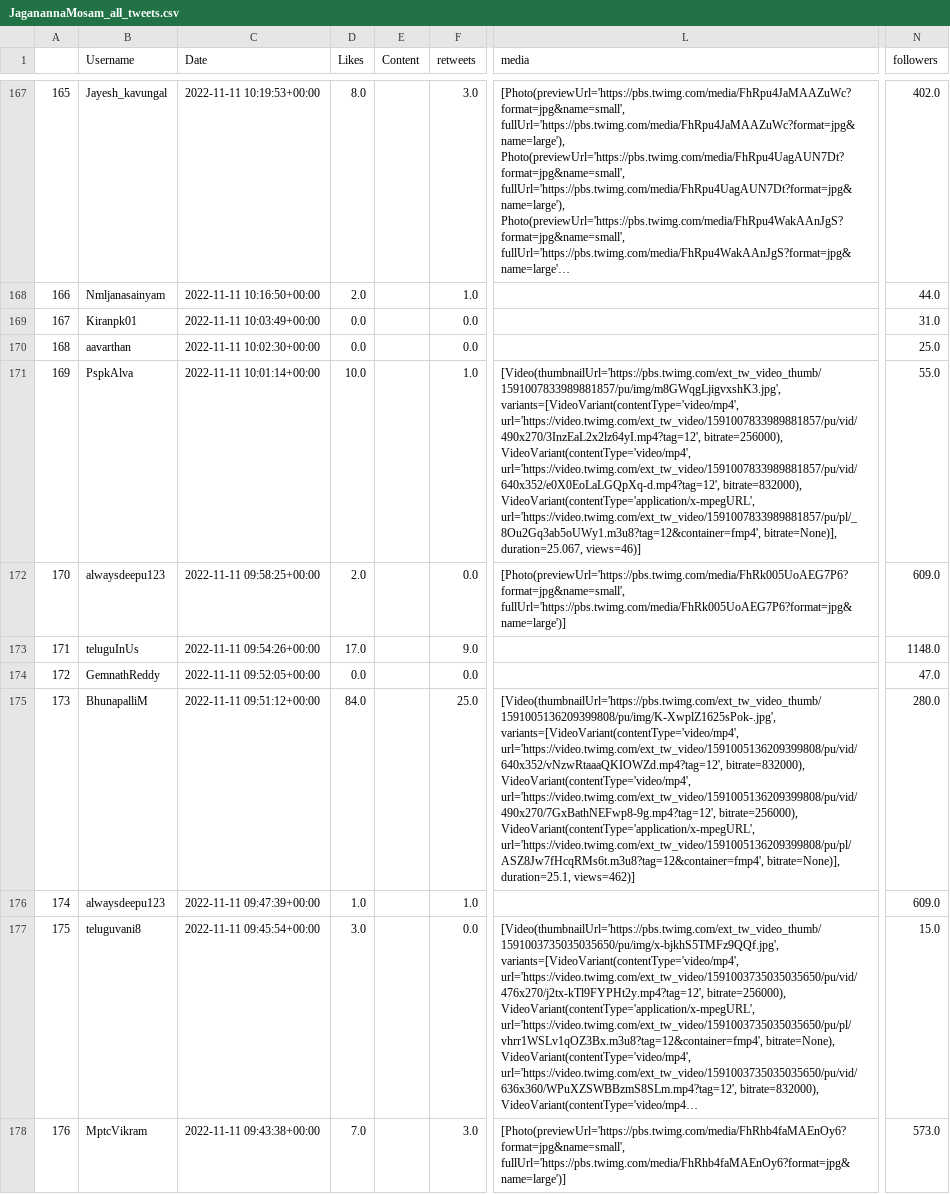
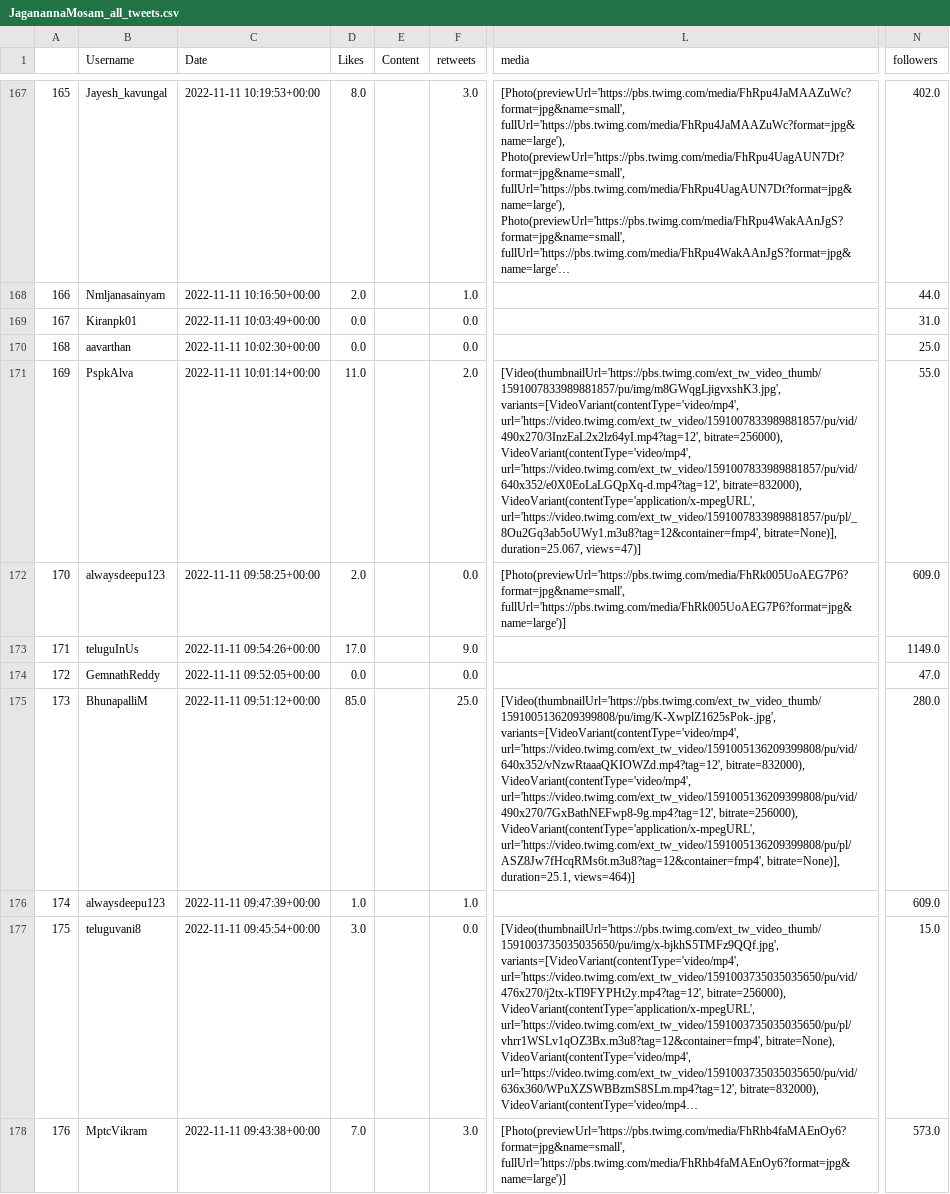
Before and after one commit to harishindl/jagnmsm, a CSV file: JaganannaMosam_all_tweets.csv, drawn as a sheet; only a part is shown, gaps mark what is left out; long unchanged cells end in …; the diff covers the shown part only; the diff names each change by its address in the sheet, - before the commit and + after, or states it on an @@ line.

```diff
--- a/JaganannaMosam_all_tweets.csv
+++ b/JaganannaMosam_all_tweets.csv
-D171 (Likes): 10.0
+D171 (Likes): 11.0
-F171 (retweets): 1.0
+F171 (retweets): 2.0
-L171 (media): …bitrate=None)], duration=25.067, views=46)]
+L171 (media): …bitrate=None)], duration=25.067, views=47)]
-N173 (followers): 1148.0
+N173 (followers): 1149.0
-D175 (Likes): 84.0
+D175 (Likes): 85.0
-L175 (media): …bitrate=None)], duration=25.1, views=462)]
+L175 (media): …bitrate=None)], duration=25.1, views=464)]
```
Also changed, not shown: 103 edited cells elsewhere in this file.
